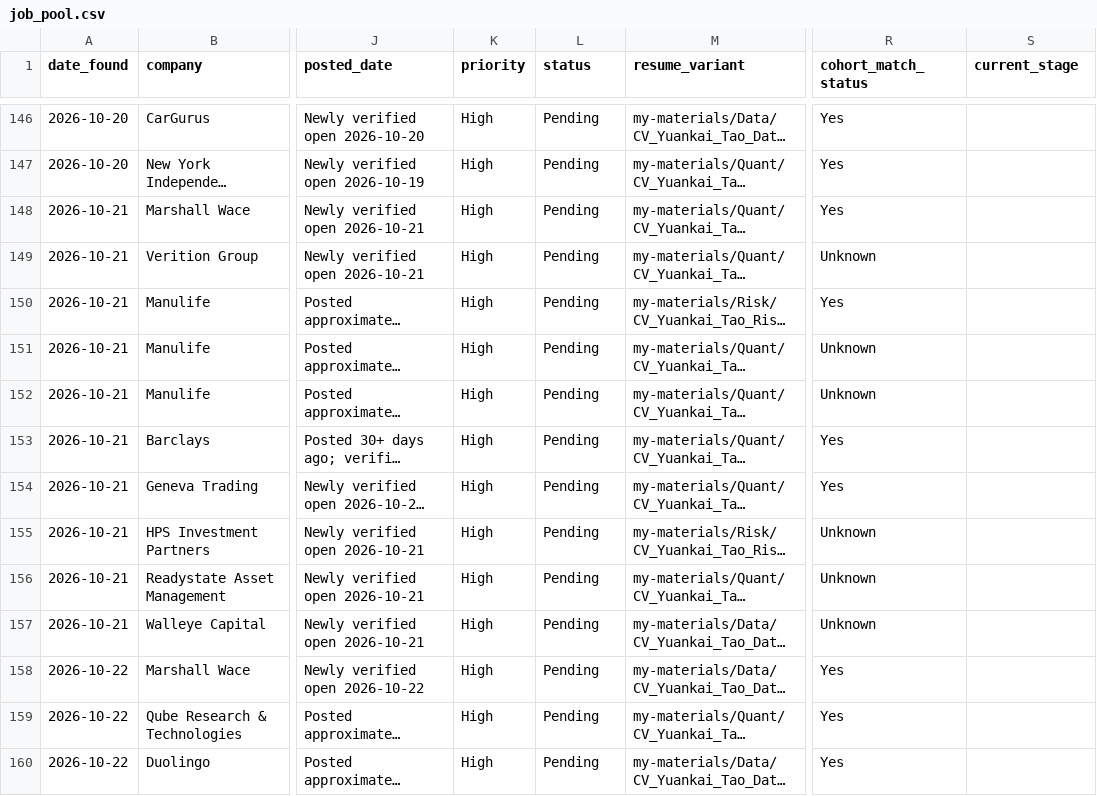
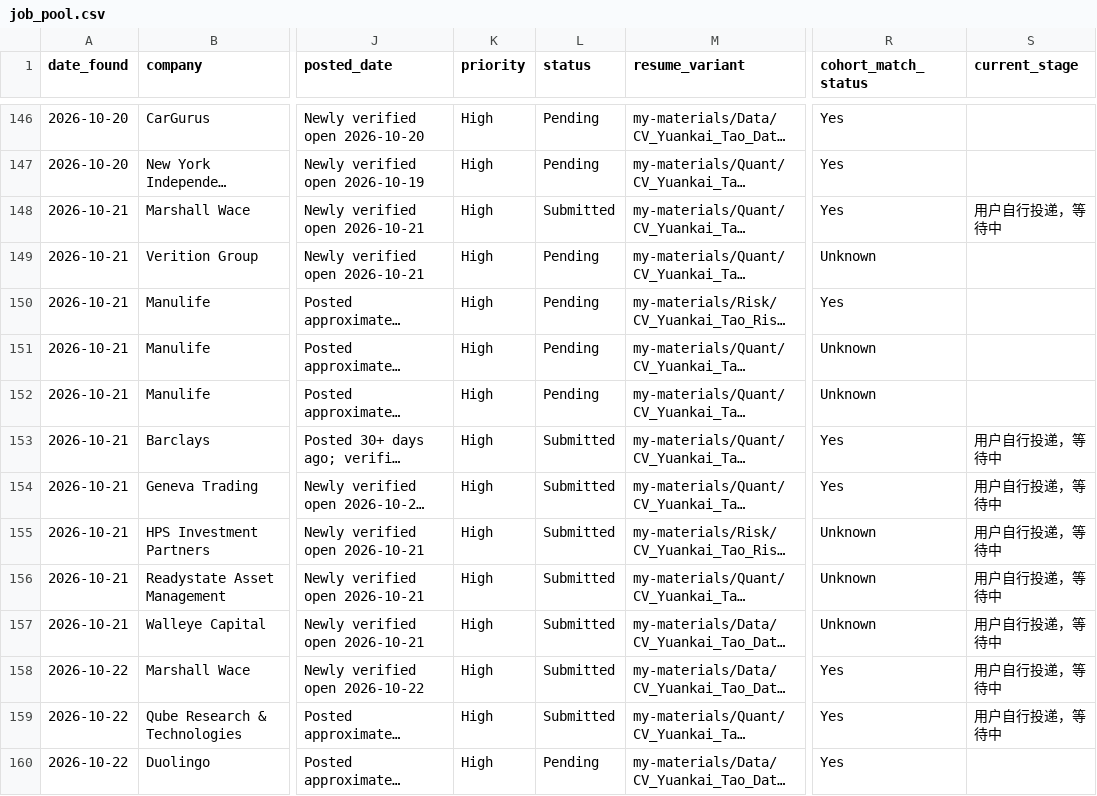
Before and after one commit to YuankaiTao-super/JobHuntBot, a CSV file: dashboard/job_pool.csv, drawn as a sheet; only a part is shown, gaps mark what is left out; long unchanged cells end in …; the diff names each change by its address in the sheet, - before the commit and + after, or states it on an @@ line.

```diff
--- a/dashboard/job_pool.csv
+++ b/dashboard/job_pool.csv
-L148 (status): Pending
+L148 (status): Submitted
-S148 (current_stage): (empty)
+S148 (current_stage): 用户自行投递，等待中
-L153:L159 (status): Pending
+L153:L159 (status): Submitted
-S153:S159 (current_stage): (empty)
+S153:S159 (current_stage): 用户自行投递，等待中
```
Also changed, not shown: dashboard/application_log.csv, 26 other files.
